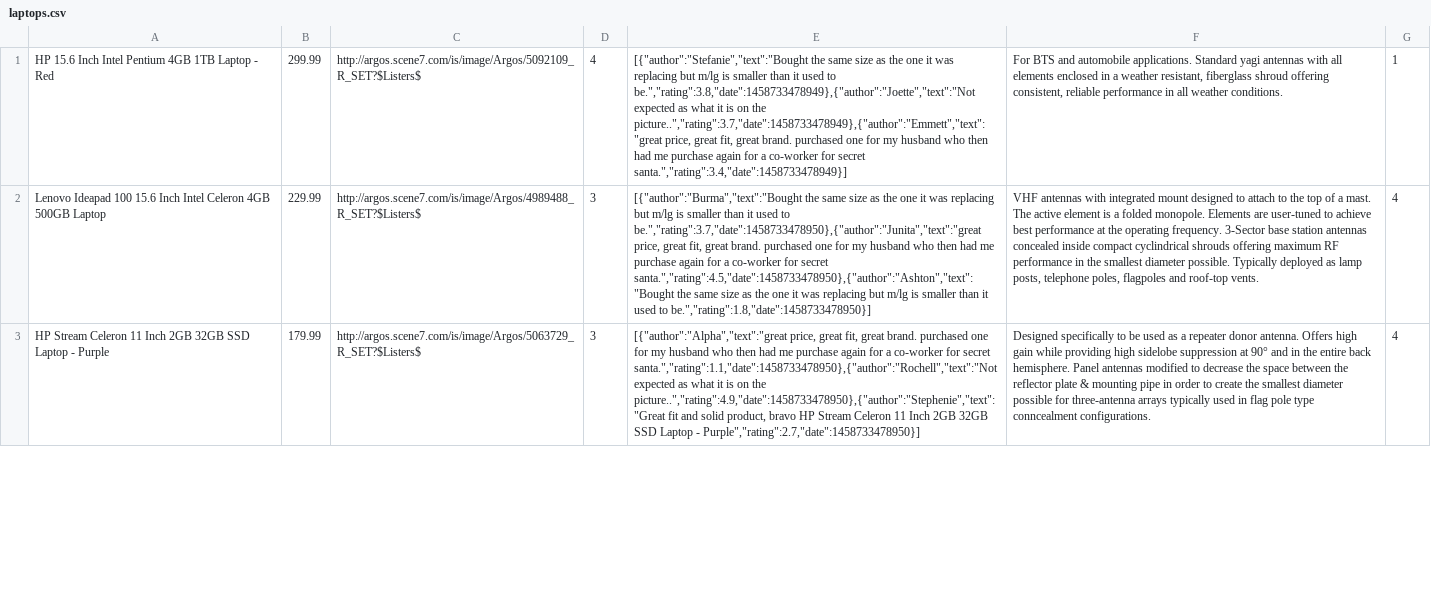
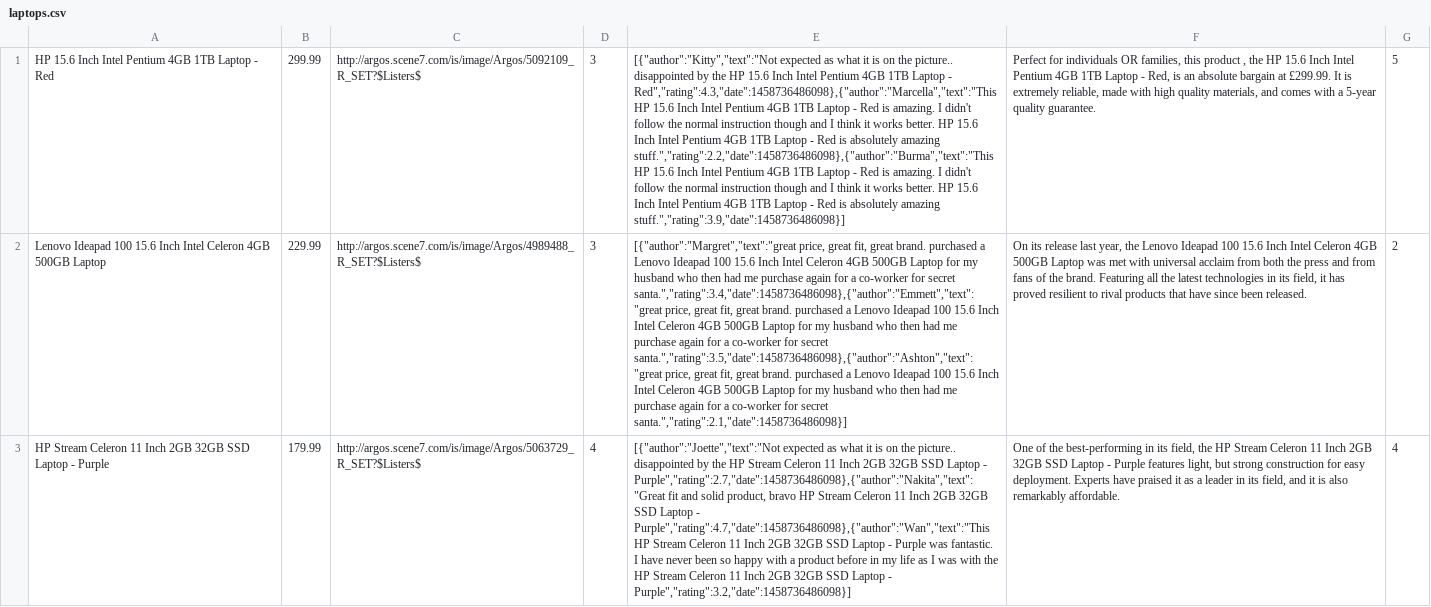
Before and after one commit to FAC7/amazon2.0, a CSV file: backend/lib/populateDB/productCSVs/filtered/laptops.csv, drawn as a sheet; only a part is shown; the diff covers the shown part only; the diff names each change by its address in the sheet, - before the commit and + after, or states it on an @@ line.

```diff
--- a/backend/lib/populateDB/productCSVs/filtered/laptops.csv
+++ b/backend/lib/populateDB/productCSVs/filtered/laptops.csv
-D1: 4
+D1: 3
-E1: [{"author":"Stefanie","text":"Bought the same size as the one it was replacing but m/lg is smaller than it used to be.","rating":3.8,"date":1458733478949},{"author":"Joette","text":"Not expected as what it is on the picture..","rating":3.7,"date":1458733478949},{"author":"Emmett","text":"great price, great fit, great brand. purchased one for my husband who then had me purchase again for a co-worker for secret santa.","rating":3.4,"date":1458733478949}]
+E1: [{"author":"Kitty","text":"Not expected as what it is on the picture.. disappointed by the HP 15.6 Inch Intel Pentium 4GB 1TB Laptop - Red","rating":4.3,"date":1458736486098},{"author":"Marcella","text":"This HP 15.6 Inch Intel Pentium 4GB 1TB Laptop - Red is amazing. I didn't follow the normal instruction though and I think it works better. HP 15.6 Inch Intel Pentium 4GB 1TB Laptop - Red is absolutely amazing stuff.","rating":2.2,"date":1458736486098},{"author":"Burma","text":"This HP 15.6 Inch Intel Pentium 4GB 1TB Laptop - Red is amazing. I didn't follow the normal instruction though and I think it works better. HP 15.6 Inch Intel Pentium 4GB 1TB Laptop - Red is absolutely amazing stuff.","rating":3.9,"date":1458736486098}]
-F1: For BTS and automobile applications. Standard yagi antennas with all elements enclosed in a weather resistant, fiberglass shroud offering consistent, reliable performance in all weather conditions.
+F1: Perfect for individuals OR families, this product , the HP 15.6 Inch Intel Pentium 4GB 1TB Laptop - Red, is an absolute bargain at £299.99. It is extremely reliable, made with high quality materials, and comes with a 5-year quality guarantee.
-G1: 1
+G1: 5
-E2: [{"author":"Burma","text":"Bought the same size as the one it was replacing but m/lg is smaller than it used to be.","rating":3.7,"date":1458733478950},{"author":"Junita","text":"great price, great fit, great brand. purchased one for my husband who then had me purchase again for a co-worker for secret santa.","rating":4.5,"date":1458733478950},{"author":"Ashton","text":"Bought the same size as the one it was replacing but m/lg is smaller than it used to be.","rating":1.8,"date":1458733478950}]
+E2: [{"author":"Margret","text":"great price, great fit, great brand. purchased a Lenovo Ideapad 100 15.6 Inch Intel Celeron 4GB 500GB Laptop for my husband who then had me purchase again for a co-worker for secret santa.","rating":3.4,"date":1458736486098},{"author":"Emmett","text":"great price, great fit, great brand. purchased a Lenovo Ideapad 100 15.6 Inch Intel Celeron 4GB 500GB Laptop for my husband who then had me purchase again for a co-worker for secret santa.","rating":3.5,"date":1458736486098},{"author":"Ashton","text":"great price, great fit, great brand. purchased a Lenovo Ideapad 100 15.6 Inch Intel Celeron 4GB 500GB Laptop for my husband who then had me purchase again for a co-worker for secret santa.","rating":2.1,"date":1458736486098}]
-F2: VHF antennas with integrated mount designed to attach to the top of a mast. The active element is a folded monopole. Elements are user-tuned to achieve best performance at the operating frequency. 3-Sector base station antennas concealed inside compact cyclindrical shrouds offering maximum RF performance in the smallest diameter possible. Typically deployed as lamp posts, telephone poles, flagpoles and roof-top vents.
+F2: On its release last year, the Lenovo Ideapad 100 15.6 Inch Intel Celeron 4GB 500GB Laptop was met with universal acclaim from both the press and from fans of the brand. Featuring all the latest technologies in its field, it has proved resilient to rival products that have since been released.
-G2: 4
+G2: 2
-D3: 3
+D3: 4
-E3: [{"author":"Alpha","text":"great price, great fit, great brand. purchased one for my husband who then had me purchase again for a co-worker for secret santa.","rating":1.1,"date":1458733478950},{"author":"Rochell","text":"Not expected as what it is on the picture..","rating":4.9,"date":1458733478950},{"author":"Stephenie","text":"Great fit and solid product, bravo HP Stream Celeron 11 Inch 2GB 32GB SSD Laptop - Purple","rating":2.7,"date":1458733478950}]
+E3: [{"author":"Joette","text":"Not expected as what it is on the picture.. disappointed by the HP Stream Celeron 11 Inch 2GB 32GB SSD Laptop - Purple","rating":2.7,"date":1458736486098},{"author":"Nakita","text":"Great fit and solid product, bravo HP Stream Celeron 11 Inch 2GB 32GB SSD Laptop - Purple","rating":4.7,"date":1458736486098},{"author":"Wan","text":"This HP Stream Celeron 11 Inch 2GB 32GB SSD Laptop - Purple was fantastic. I have never been so happy with a product before in my life as I was with the HP Stream Celeron 11 Inch 2GB 32GB SSD Laptop - Purple","rating":3.2,"date":1458736486098}]
-F3: Designed specifically to be used as a repeater donor antenna. Offers high gain while providing high sidelobe suppression at 90° and in the entire back hemisphere. Panel antennas modified to decrease the space between the reflector plate & mounting pipe in order to create the smallest diameter possible for three-antenna arrays typically used in flag pole type conncealment configurations.
+F3: One of the best-performing in its field, the HP Stream Celeron 11 Inch 2GB 32GB SSD Laptop - Purple features light, but strong construction for easy deployment. Experts have praised it as a leader in its field, and it is also remarkably affordable.
```
Also changed, not shown: 162 edited cells elsewhere in this file, backend/lib/populateDB/productCSVs/filtered/footballs.csv, backend/lib/populateDB/productCSVs/filtered/hairdryers.csv, 11 other files.
